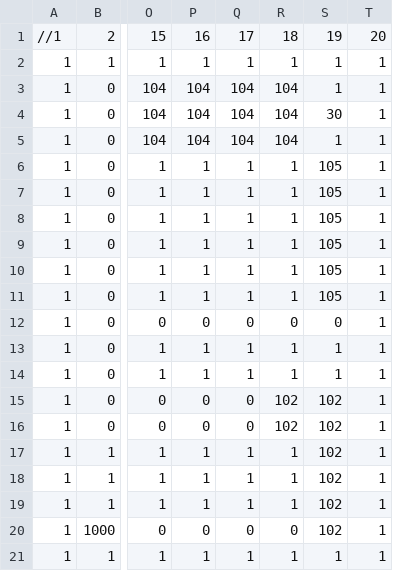
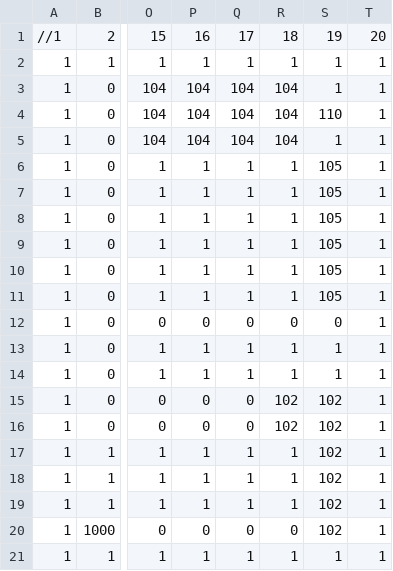
Before and after one commit to Glenn-Pao/SP4, a CSV file: SP4/Base/Image/Maps/Game 1/Tutorial.csv, drawn as a sheet; only a part is shown, gaps mark what is left out; the diff names each change by its address in the sheet, - before the commit and + after, or states it on an @@ line.

Commit message:
Fixed Game1 bug

```diff
--- a/SP4/Base/Image/Maps/Game 1/Tutorial.csv
+++ b/SP4/Base/Image/Maps/Game 1/Tutorial.csv
-S4: 30
+S4: 110
```
Also changed, not shown: 1 other file.
